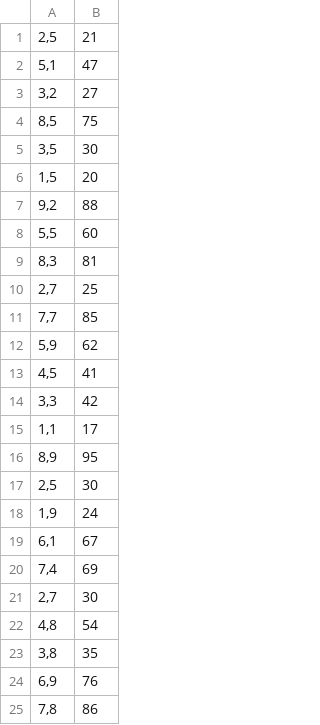
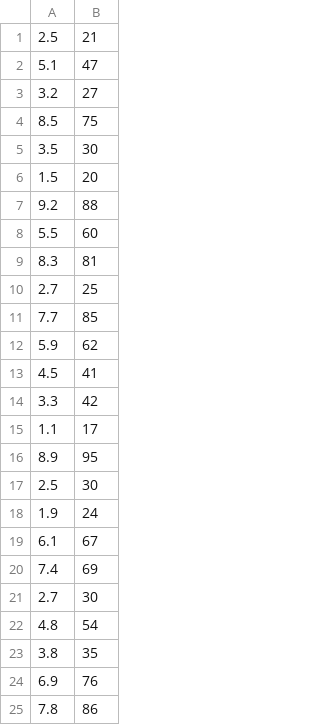
Before and after one commit to irwanmaulana42/google-collab, a CSV file: student_scores.csv, drawn as a sheet.

Commit message:
Add files via upload

```diff
--- a/student_scores.csv
+++ b/student_scores.csv
@@ -1,25 +1,25 @@
-2,5;21
-5,1;47
-3,2;27
-8,5;75
-3,5;30
-1,5;20
-9,2;88
-5,5;60
-8,3;81
-2,7;25
-7,7;85
-5,9;62
-4,5;41
-3,3;42
-1,1;17
-8,9;95
-2,5;30
-1,9;24
-6,1;67
-7,4;69
-2,7;30
-4,8;54
-3,8;35
-6,9;76
-7,8;86
+2.5;21
+5.1;47
+3.2;27
+8.5;75
+3.5;30
+1.5;20
+9.2;88
+5.5;60
+8.3;81
+2.7;25
+7.7;85
+5.9;62
+4.5;41
+3.3;42
+1.1;17
+8.9;95
+2.5;30
+1.9;24
+6.1;67
+7.4;69
+2.7;30
+4.8;54
+3.8;35
+6.9;76
+7.8;86
```
